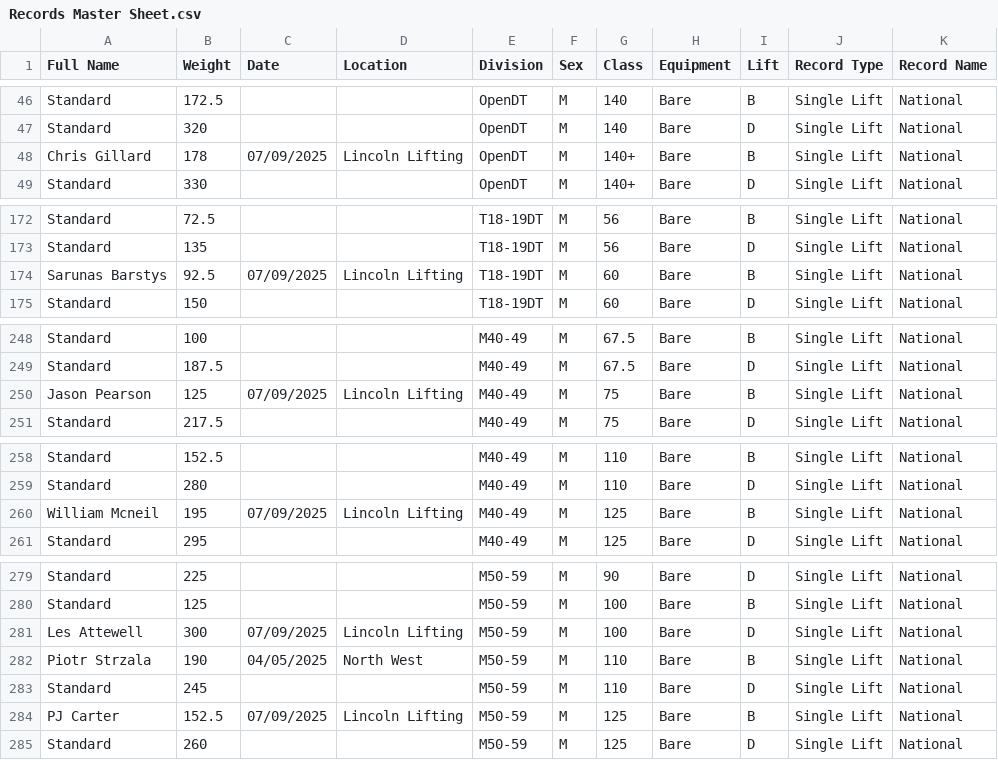
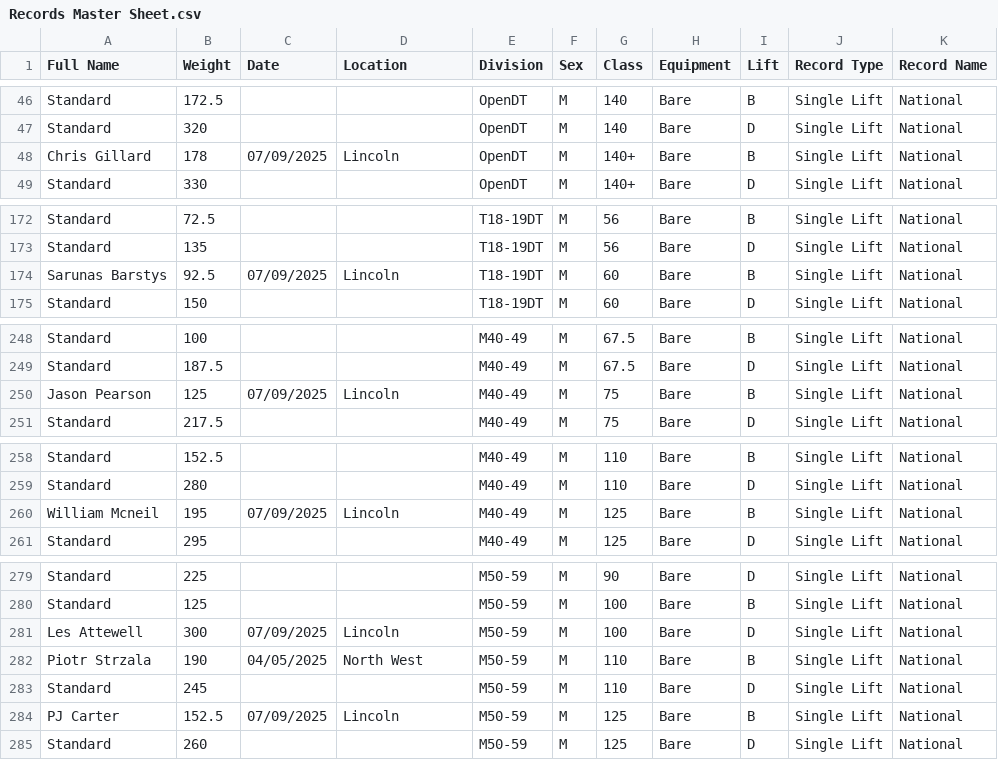
Before and after one commit to AdamWRPF/records, a CSV file: Records Master Sheet.csv, drawn as a sheet; only a part is shown, gaps mark what is left out; the diff covers the shown part only.

Commit message:
Add files via upload

```diff
--- a/Records Master Sheet.csv
+++ b/Records Master Sheet.csv
@@ -47,3 +47,3 @@ Standard,172.5,,,OpenDT,M,140,Bare,B,Single Lift,National
 Standard,320,,,OpenDT,M,140,Bare,D,Single Lift,National
-Chris Gillard,178,07/09/2025,Lincoln Lifting,OpenDT,M,140+,Bare,B,Single Lift,National
+Chris Gillard,178,07/09/2025,Lincoln,OpenDT,M,140+,Bare,B,Single Lift,National
 Standard,330,,,OpenDT,M,140+,Bare,D,Single Lift,National
@@ -173,3 +173,3 @@ Standard,72.5,,,T18-19DT,M,56,Bare,B,Single Lift,National
 Standard,135,,,T18-19DT,M,56,Bare,D,Single Lift,National
-Sarunas Barstys,92.5,07/09/2025,Lincoln Lifting,T18-19DT,M,60,Bare,B,Single Lift,National
+Sarunas Barstys,92.5,07/09/2025,Lincoln,T18-19DT,M,60,Bare,B,Single Lift,National
 Standard,150,,,T18-19DT,M,60,Bare,D,Single Lift,National
@@ -249,3 +249,3 @@ Standard,100,,,M40-49,M,67.5,Bare,B,Single Lift,National
 Standard,187.5,,,M40-49,M,67.5,Bare,D,Single Lift,National
-Jason Pearson,125,07/09/2025,Lincoln Lifting,M40-49,M,75,Bare,B,Single Lift,National
+Jason Pearson,125,07/09/2025,Lincoln,M40-49,M,75,Bare,B,Single Lift,National
 Standard,217.5,,,M40-49,M,75,Bare,D,Single Lift,National
@@ -259,3 +259,3 @@ Standard,152.5,,,M40-49,M,110,Bare,B,Single Lift,National
 Standard,280,,,M40-49,M,110,Bare,D,Single Lift,National
-William Mcneil,195,07/09/2025,Lincoln Lifting,M40-49,M,125,Bare,B,Single Lift,National
+William Mcneil,195,07/09/2025,Lincoln,M40-49,M,125,Bare,B,Single Lift,National
 Standard,295,,,M40-49,M,125,Bare,D,Single Lift,National
@@ -280,6 +280,6 @@ Standard,225,,,M50-59,M,90,Bare,D,Single Lift,National
 Standard,125,,,M50-59,M,100,Bare,B,Single Lift,National
-Les Attewell,300,07/09/2025,Lincoln Lifting,M50-59,M,100,Bare,D,Single Lift,National
+Les Attewell,300,07/09/2025,Lincoln,M50-59,M,100,Bare,D,Single Lift,National
 Piotr Strzala,190,04/05/2025,North West,M50-59,M,110,Bare,B,Single Lift,National
 Standard,245,,,M50-59,M,110,Bare,D,Single Lift,National
-PJ Carter,152.5,07/09/2025,Lincoln Lifting,M50-59,M,125,Bare,B,Single Lift,National
+PJ Carter,152.5,07/09/2025,Lincoln,M50-59,M,125,Bare,B,Single Lift,National
 Standard,260,,,M50-59,M,125,Bare,D,Single Lift,National
```
Also changed, not shown: 6 edited cells elsewhere in this file.
